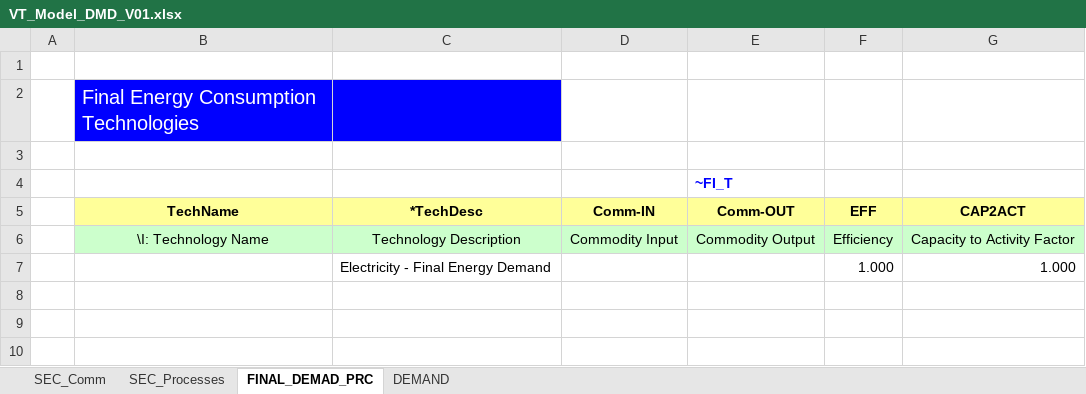
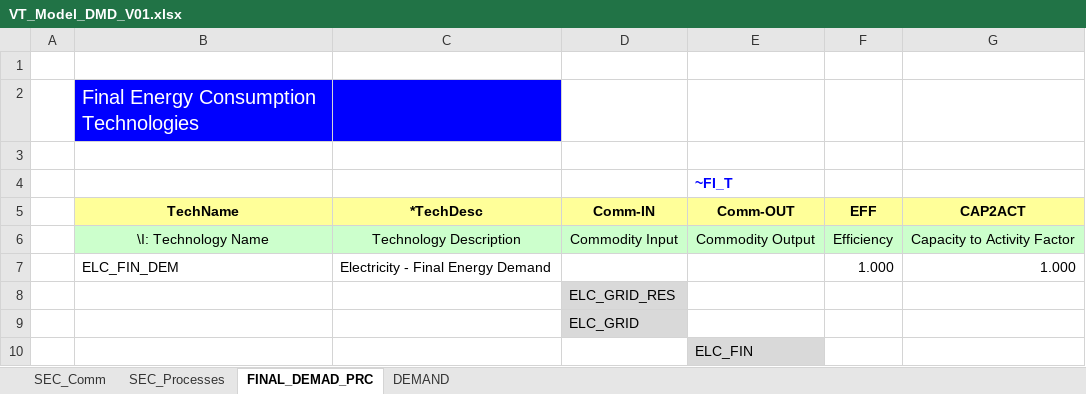
Before and after one commit to maxconmar/TIMES, an Excel workbook: VT_Model_DMD_V01.xlsx, sheet FINAL_DEMAD_PRC, drawn as a sheet; values as stored, in another font and other column widths than the file's, no borders; the diff names each change by its address in the sheet, - before the commit and + after, or states it on an @@ line.

```diff
--- a/VT_Model_DMD_V01.xlsx (sheet FINAL_DEMAD_PRC)
+++ b/VT_Model_DMD_V01.xlsx (sheet FINAL_DEMAD_PRC)
-B7 (TechName): (empty)
+B7 (TechName): ELC_FIN_DEM
+row 8:  |  |  | ELC_GRID_RES
+row 9:  |  |  | ELC_GRID
+row 10:  |  |  |  | ELC_FIN
```
Also changed, not shown: sheet SEC_Comm, sheet SEC_Processes, 1 other file.
